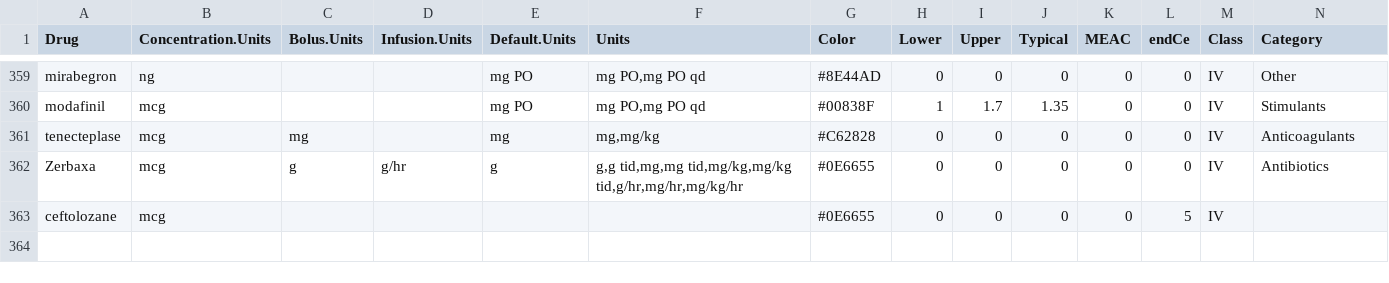
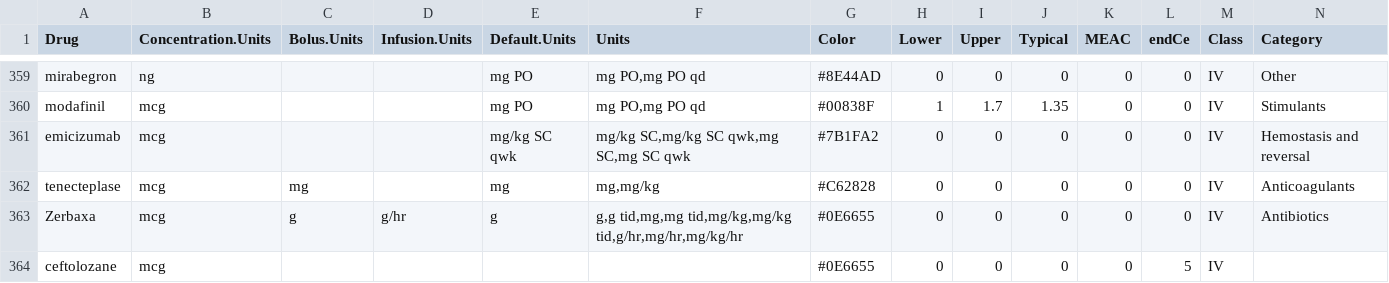
Before and after one commit to StevenLShafer/stanpumpR, a CSV file: inst/extdata/drugDefaults_global.csv, drawn as a sheet; only a part is shown, gaps mark what is left out; the diff names each change by its address in the sheet, - before the commit and + after, or states it on an @@ line.

```diff
--- a/inst/extdata/drugDefaults_global.csv
+++ b/inst/extdata/drugDefaults_global.csv
+row 361: emicizumab | mcg |  |  | mg/kg SC qwk | mg/kg SC,mg/kg SC qwk,mg SC,mg SC qwk | #7B1FA2 | 0 | 0 | 0 | 0 | 0 | IV | Hemostasis and reversal
```
Also changed, not shown: docs/library-expansion/plan.csv, inst/extdata/fdaLabels.csv, 18 other files.
